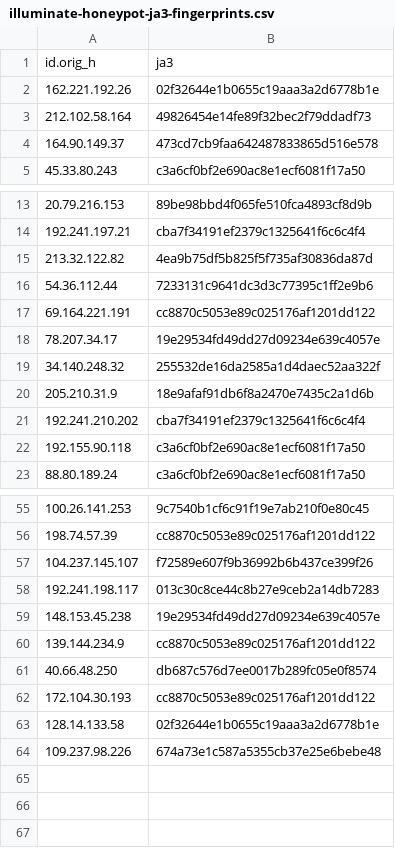
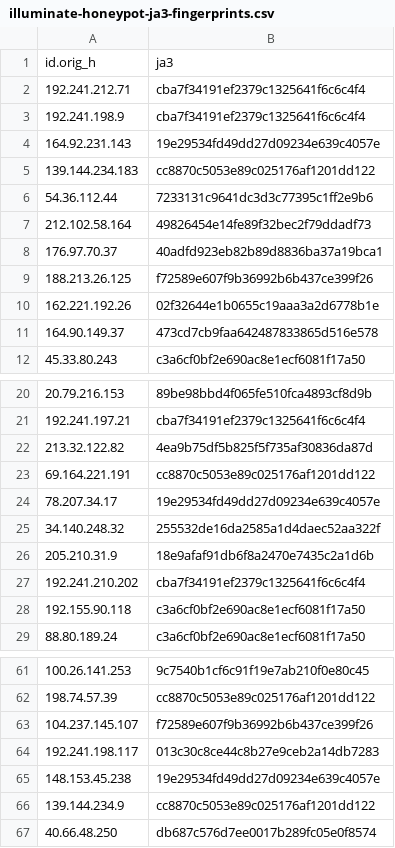
Before and after one commit to LeargasSecurity/ja3-fingerprint-repository, a CSV file: illuminate-honeypot-ja3-fingerprints.csv, drawn as a sheet; only a part is shown, gaps mark what is left out.

```diff
--- a/illuminate-honeypot-ja3-fingerprints.csv
+++ b/illuminate-honeypot-ja3-fingerprints.csv
@@ -1,4 +1,11 @@
 id.orig_h,ja3
+192.241.212.71,cba7f34191ef2379c1325641f6c6c4f4
+192.241.198.9,cba7f34191ef2379c1325641f6c6c4f4
+164.92.231.143,19e29534fd49dd27d09234e639c4057e
+139.144.234.183,cc8870c5053e89c025176af1201dd122
+54.36.112.44,7233131c9641dc3d3c77395c1ff2e9b6
+212.102.58.164,49826454e14fe89f32bec2f79ddadf73
+176.97.70.37,40adfd923eb82b89d8836ba37a19bca1
+188.213.26.125,f72589e607f9b36992b6b437ce399f26
 162.221.192.26,02f32644e1b0655c19aaa3a2d6778b1e
-212.102.58.164,49826454e14fe89f32bec2f79ddadf73
 164.90.149.37,473cd7cb9faa642487833865d516e578
@@ -15,3 +22,2 @@ id.orig_h,ja3
 213.32.122.82,4ea9b75df5b825f5f735af30836da87d
-54.36.112.44,7233131c9641dc3d3c77395c1ff2e9b6
 69.164.221.191,cc8870c5053e89c025176af1201dd122
@@ -61,4 +67 @@ id.orig_h,ja3
 40.66.48.250,db687c576d7ee0017b289fc05e0f8574
-172.104.30.193,cc8870c5053e89c025176af1201dd122
-128.14.133.58,02f32644e1b0655c19aaa3a2d6778b1e
-109.237.98.226,674a73e1c587a5355cb37e25e6bebe48
```
Also changed, not shown: 1 other file.
